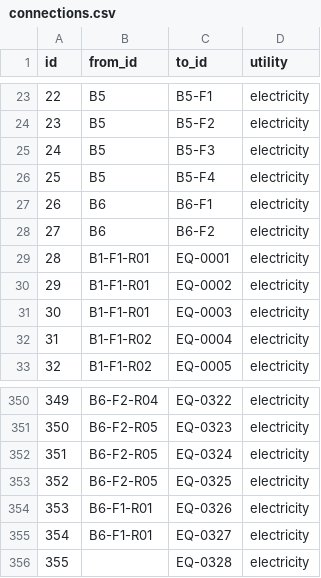
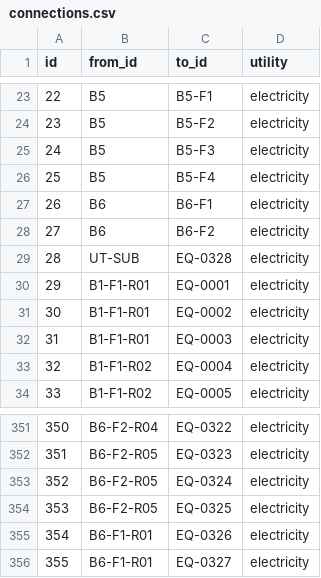
Before and after one commit to harshavi3009/Twinfra, a CSV file: data/connections.csv, drawn as a sheet; only a part is shown, gaps mark what is left out; removed rows and columns are numbered as before the commit, all else as after; the diff names each change by its address in the sheet, - before the commit and + after, or states it on an @@ line.

```diff
--- a/data/connections.csv
+++ b/data/connections.csv
+row 29: 28 | UT-SUB | EQ-0328 | electricity
@@ column A (id) renumbered between rows 30 and 356 @@
-row 356: 355 |  | EQ-0328 | electricity
```
Also changed, not shown: data/equipment.csv, data/maintenance_log.csv, 11 other files.
